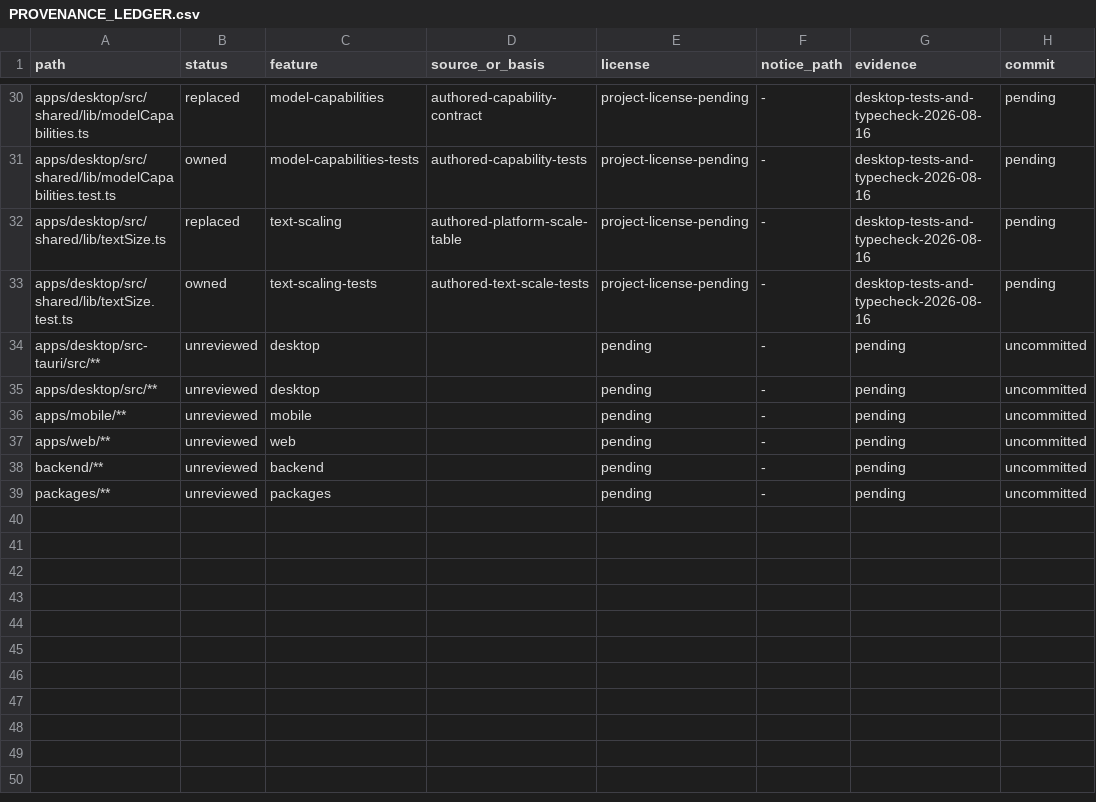
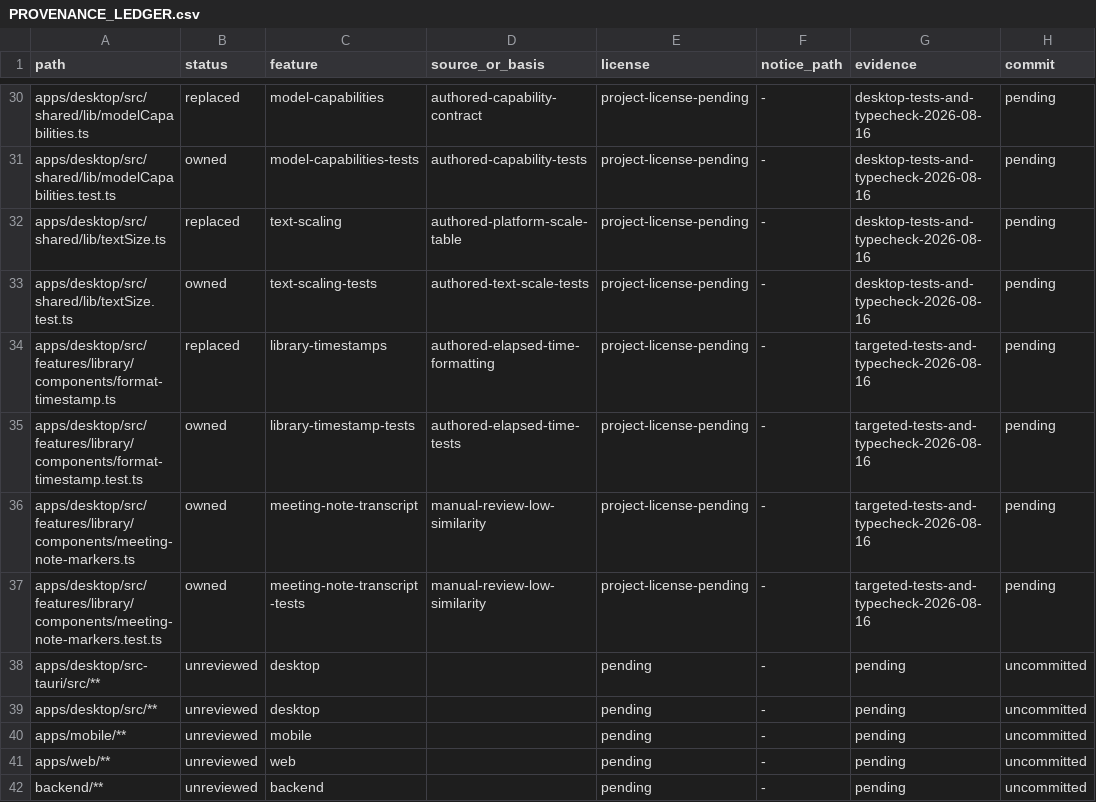
Before and after one commit to jamescardona11/looper, a CSV file: docs/rebuild/PROVENANCE_LEDGER.csv, drawn as a sheet; only a part is shown, gaps mark what is left out; the shorter side is filled out with more unchanged rows.

Commit message:
feat(library): add meeting note time ranges

```diff
--- a/docs/rebuild/PROVENANCE_LEDGER.csv
+++ b/docs/rebuild/PROVENANCE_LEDGER.csv
@@ -33,2 +33,6 @@ apps/desktop/src/shared/lib/textSize.ts,replaced,text-scaling,authored-platform-
 apps/desktop/src/shared/lib/textSize.test.ts,owned,text-scaling-tests,authored-text-scale-tests,project-license-pending,-,desktop-tests-and-typecheck-2026-08-16,pending
+apps/desktop/src/features/library/components/format-timestamp.ts,replaced,library-timestamps,authored-elapsed-time-formatting,project-license-pending,-,targeted-tests-and-typecheck-2026-08-16,pending
+apps/desktop/src/features/library/components/format-timestamp.test.ts,owned,library-timestamp-tests,authored-elapsed-time-tests,project-license-pending,-,targeted-tests-and-typecheck-2026-08-16,pending
+apps/desktop/src/features/library/components/meeting-note-markers.ts,owned,meeting-note-transcript,manual-review-low-similarity,project-license-pending,-,targeted-tests-and-typecheck-2026-08-16,pending
+apps/desktop/src/features/library/components/meeting-note-markers.test.ts,owned,meeting-note-transcript-tests,manual-review-low-similarity,project-license-pending,-,targeted-tests-and-typecheck-2026-08-16,pending
 apps/desktop/src-tauri/src/**,unreviewed,desktop,,pending,-,pending,uncommitted
```
Also changed, not shown: 4 other files.
